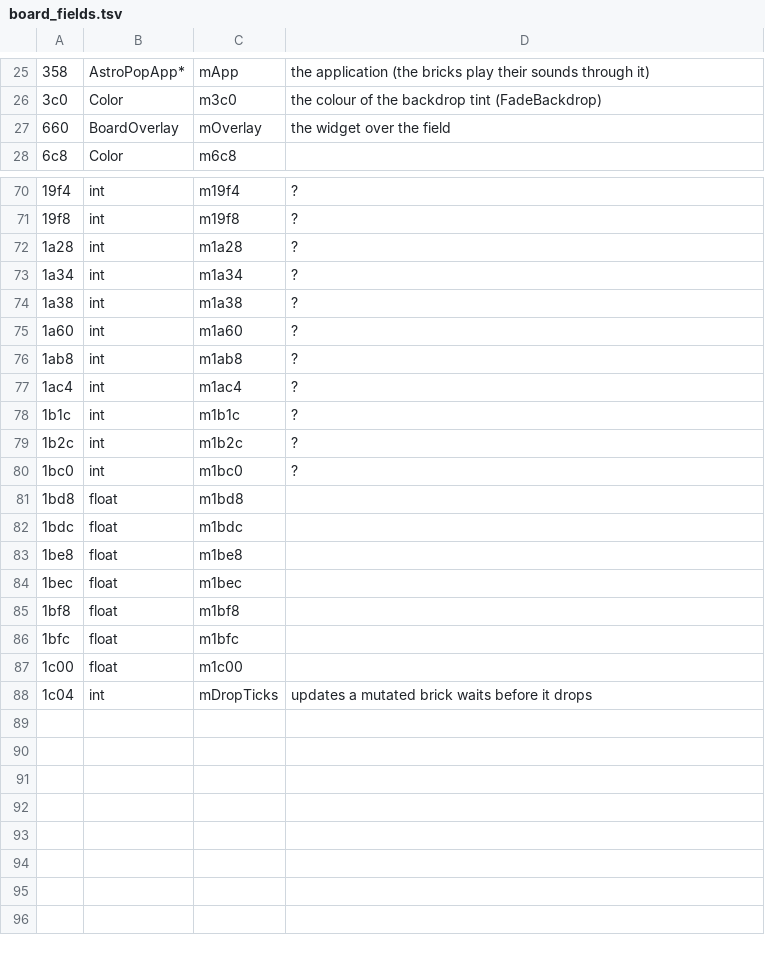
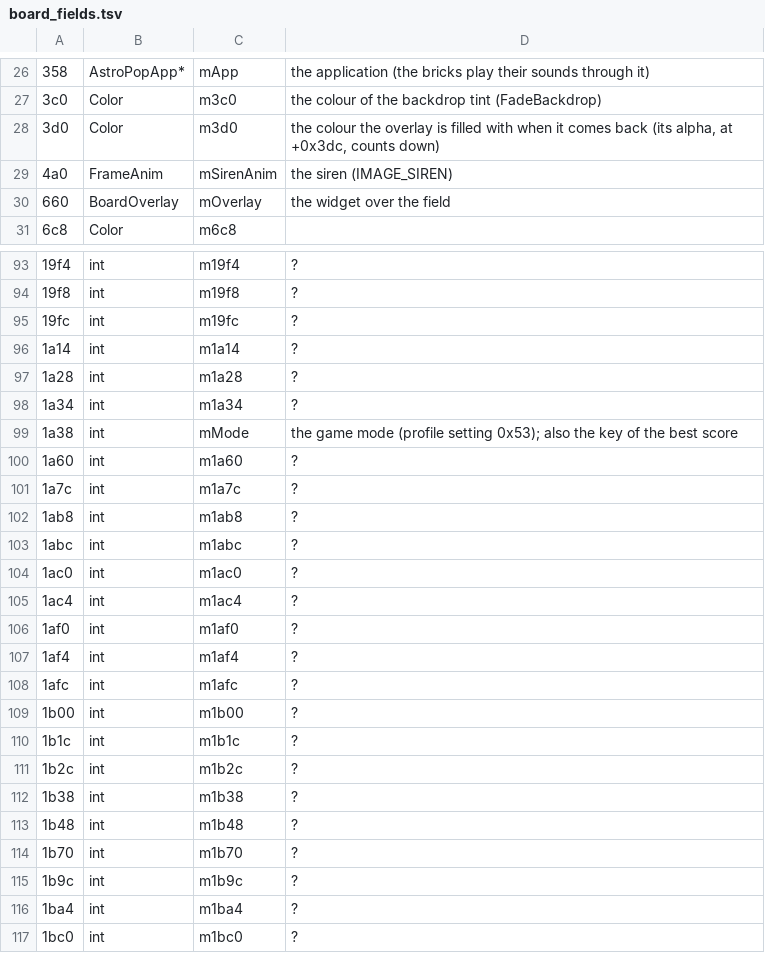
Before and after one commit to allisonpelton/byo-pop-private, a TSV file: games/astropop/docs/board_fields.tsv, drawn as a sheet; only a part is shown, gaps mark what is left out; the shorter side is filled out with more unchanged rows; addresses are those after the commit; the diff covers the shown part only; the diff names each change by its address in the sheet, - before the commit and + after, or states it on an @@ line.

```diff
--- a/games/astropop/docs/board_fields.tsv
+++ b/games/astropop/docs/board_fields.tsv
+row 28: 3d0 | Color | m3d0 | the colour the overlay is filled with when it comes back (its alpha, at +0x3dc, counts down)
+row 29: 4a0 | FrameAnim | mSirenAnim | the siren (IMAGE_SIREN)
+row 95: 19fc | int | m19fc | ?
+row 96: 1a14 | int | m1a14 | ?
-C99: m1a38
+C99: mMode
-D99: ?
+D99: the game mode (profile setting 0x53); also the key of the best score
+row 101: 1a7c | int | m1a7c | ?
+row 103: 1abc | int | m1abc | ?
+row 104: 1ac0 | int | m1ac0 | ?
+row 106: 1af0 | int | m1af0 | ?
+row 107: 1af4 | int | m1af4 | ?
+row 108: 1afc | int | m1afc | ?
+row 109: 1b00 | int | m1b00 | ?
+row 112: 1b38 | int | m1b38 | ?
+row 113: 1b48 | int | m1b48 | ?
+row 114: 1b70 | int | m1b70 | ?
+row 115: 1b9c | int | m1b9c | ?
+row 116: 1ba4 | int | m1ba4 | ?
```
Also changed, not shown: 21 added rows and 2 edited cells elsewhere in this file, 3 other files.
